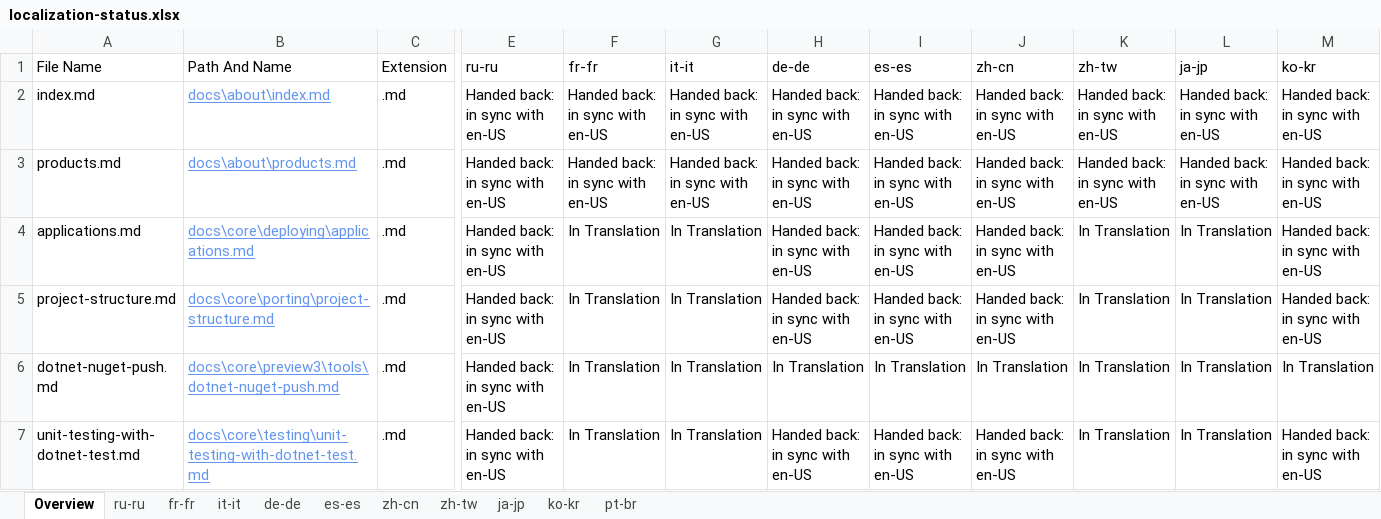
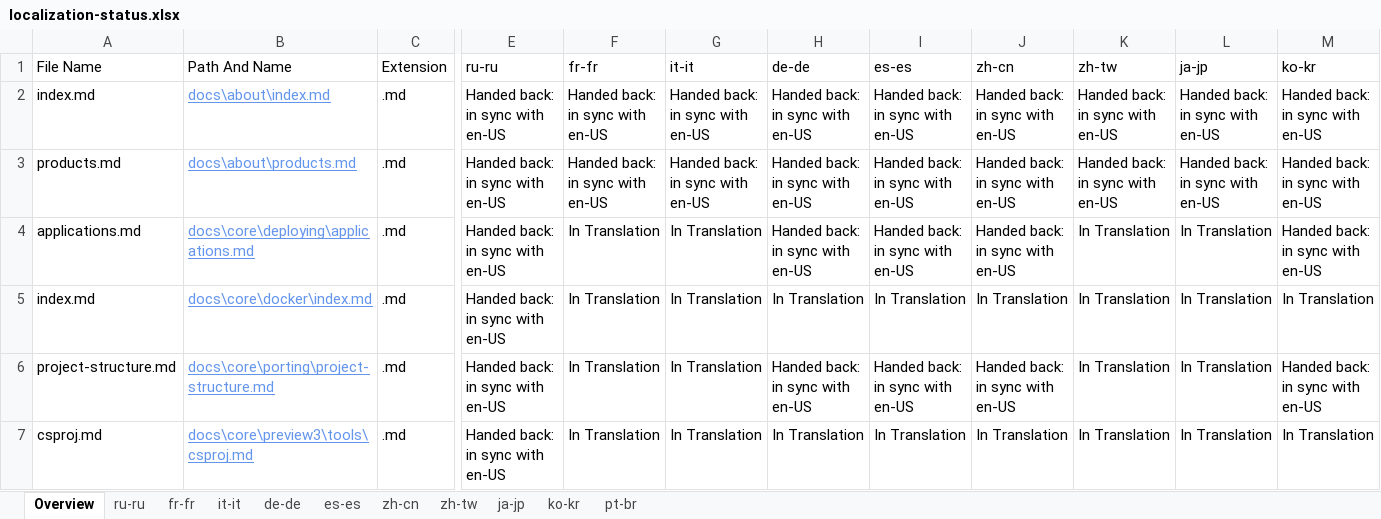
Before and after one commit to openpublishoperation/docs.handback, an Excel workbook: ol-handback/dotnet/docs/master/localization-status.xlsx, sheet Overview, drawn as a sheet; only a part is shown, gaps mark what is left out; the shorter side is filled out with more unchanged rows; values as stored, in another font and other column widths than the file's, no borders; table styles not drawn; rows hold the shown columns only; the diff covers the shown part only; the diff names each change by its address in the sheet, - before the commit and + after, or states it on an @@ line.

```diff
--- a/ol-handback/dotnet/docs/master/localization-status.xlsx (sheet Overview)
+++ b/ol-handback/dotnet/docs/master/localization-status.xlsx (sheet Overview)
+row 5: index.md | docs\core\docker\index.md | .md | Handed back: in sync with en-US | In Translation | In Translation | In Translation | In Translation | In Translation | In Translation | In Translation | In Translation
+row 7: csproj.md | docs\core\preview3\tools\csproj.md | .md | Handed back: in sync with en-US | In Translation | In Translation | In Translation | In Translation | In Translation | In Translation | In Translation | In Translation
```
Also changed, not shown: 5 added rows and 7 removed rows elsewhere in this sheet, sheet ru-ru, ol-handback/dotnet/docs/master/handback-status.xlsx.
